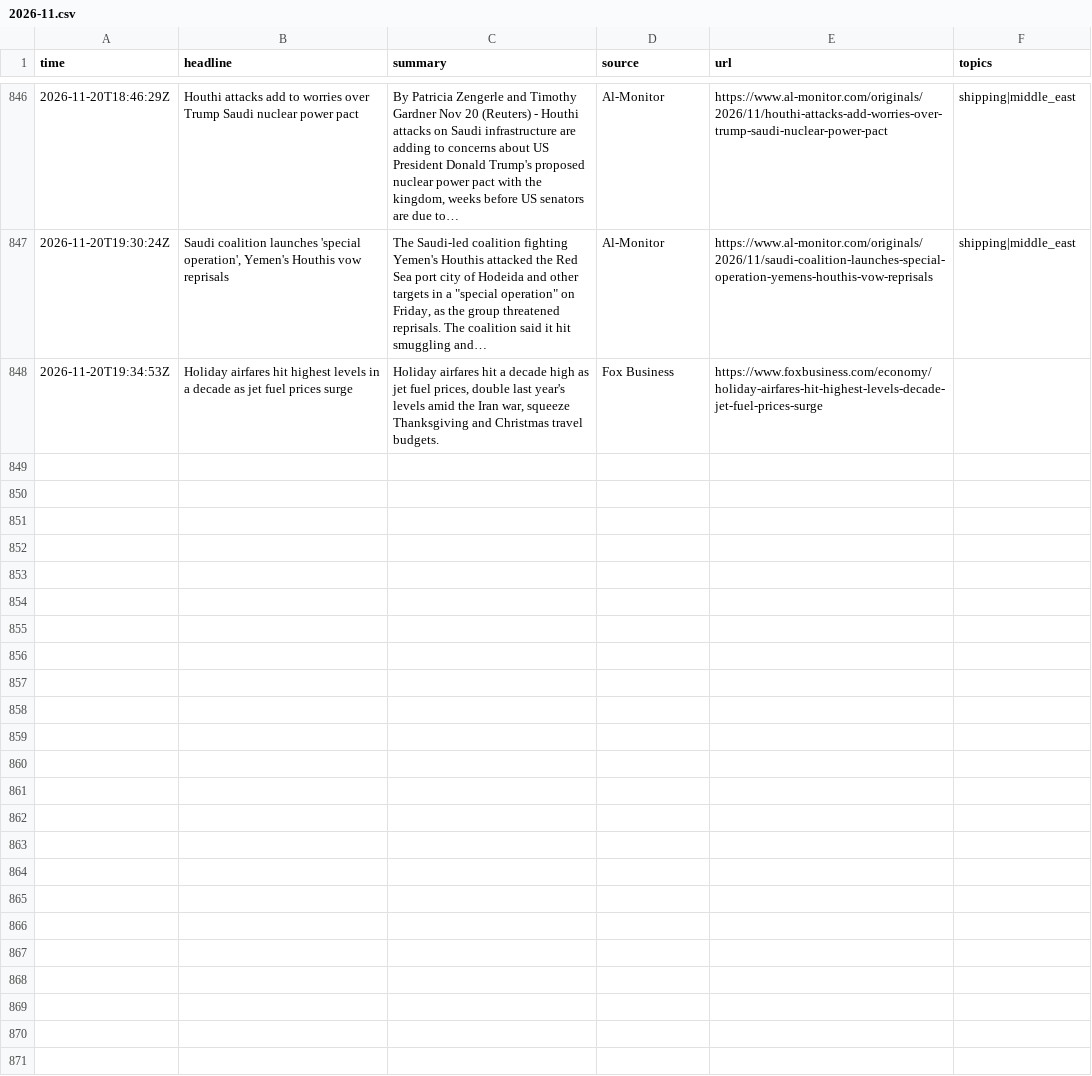
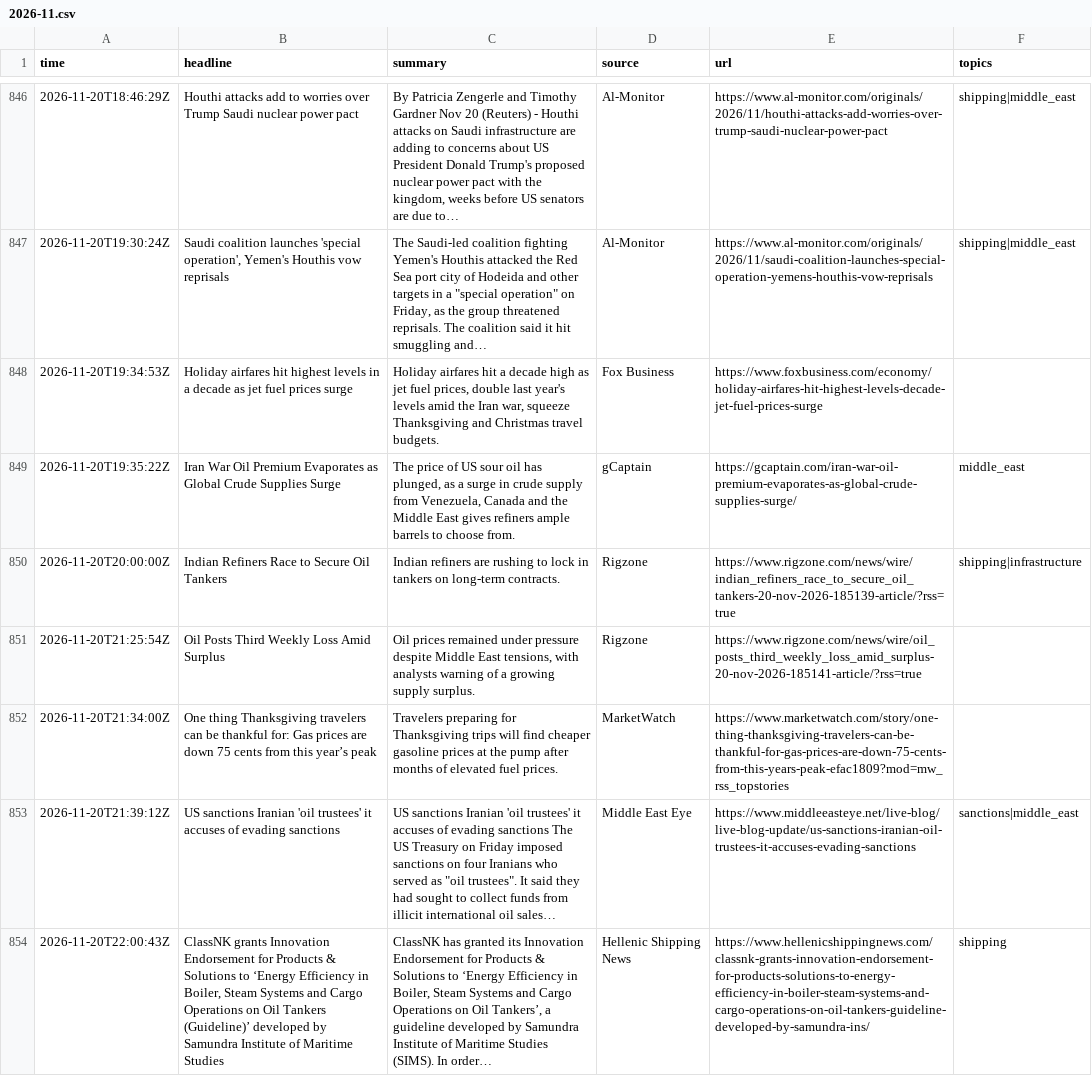
Before and after one commit to lukehamiltn/oil-tracker, a CSV file: news_data/feeds/2026-11.csv, drawn as a sheet; only a part is shown, gaps mark what is left out; the diff covers the shown part only; the diff names each change by its address in the sheet, - before the commit and + after, or states it on an @@ line.

```diff
--- a/news_data/feeds/2026-11.csv
+++ b/news_data/feeds/2026-11.csv
+row 849: 2026-11-20T19:35:22Z | Iran War Oil Premium Evaporates as Global Crude Supplies Surge | The price of US sour oil has plunged, as a surge in crude supply from Venezuela, Canada and the Middle East gives refiners ample barrels to choose from. | gCaptain | https://gcaptain.com/iran-war-oil-premium-evaporates-as-global-crude-supplies-surge/ | middle_east
+row 850: 2026-11-20T20:00:00Z | Indian Refiners Race to Secure Oil Tankers | Indian refiners are rushing to lock in tankers on long-term contracts. | Rigzone | https://www.rigzone.com/news/wire/indian_refiners_race_to_secure_oil_tankers-20-nov-2026-185139-article/?rss=true | shipping|infrastructure
+row 851: 2026-11-20T21:25:54Z | Oil Posts Third Weekly Loss Amid Surplus | Oil prices remained under pressure despite Middle East tensions, with analysts warning of a growing supply surplus. | Rigzone | https://www.rigzone.com/news/wire/oil_posts_third_weekly_loss_amid_surplus-20-nov-2026-185141-article/?rss=true
+row 852: 2026-11-20T21:34:00Z | One thing Thanksgiving travelers can be thankful for: Gas prices are down 75 cents from this year’s peak | Travelers preparing for Thanksgiving trips will find cheaper gasoline prices at the pump after months of elevated fuel prices. | MarketWatch | https://www.marketwatch.com/story/one-thing-thanksgiving-travelers-can-be-thankful-for-gas-prices-are-down-75-cents-from-this-years-peak-efac1809?mod=mw_rss_topstories
+row 853: 2026-11-20T21:39:12Z | US sanctions Iranian 'oil trustees' it accuses of evading sanctions | US sanctions Iranian 'oil trustees' it accuses of evading sanctions The US Treasury on Friday imposed sanctions on four Iranians who served as "oil trustees". It said they had sought to collect funds from illicit international oil sales… | Middle East Eye | https://www.middleeasteye.net/live-blog/live-blog-update/us-sanctions-iranian-oil-trustees-it-accuses-evading-sanctions | sanctions|middle_east
+row 854: 2026-11-20T22:00:43Z | ClassNK grants Innovation Endorsement for Products & Solutions to ‘Energy Efficiency in Boiler, Steam Systems and Cargo Operations on Oil Tankers (Guideline)’ developed by Samundra Institute of Maritime Studies | ClassNK has granted its Innovation Endorsement for Products & Solutions to ‘Energy Efficiency in Boiler, Steam Systems and Cargo Operations on Oil Tankers’, a guideline developed by Samundra Institute of Maritime Studies (SIMS). In order… | Hellenic Shipping News | https://www.hellenicshippingnews.com/classnk-grants-innovation-endorsement-for-products-solutions-to-energy-efficiency-in-boiler-steam-systems-and-cargo-operations-on-oil-tankers-guideline-developed-by-samundra-ins/ | shipping
```
Also changed, not shown: 5 added rows and 1 moved row elsewhere in this file, news_data/curve.csv, news_data/mc_stories.csv, 1 other file.
